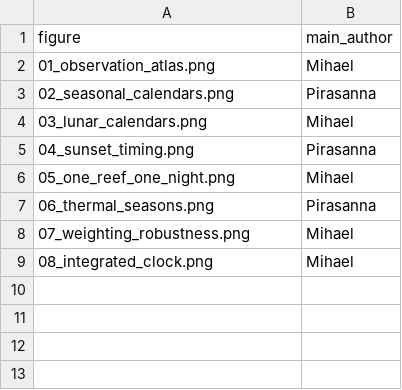
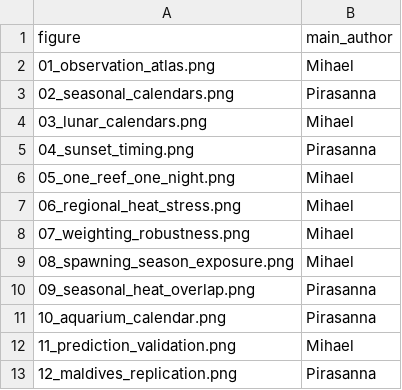
Before and after one commit to atanasovmi/The-Ocean-s-Clock, a CSV file: authors.csv, drawn as a sheet.

Commit message:
docs: deliver verified native R workspace and complete figure portfolio

```diff
--- a/authors.csv
+++ b/authors.csv
@@ -6,4 +6,8 @@ figure,main_author
 05_one_reef_one_night.png,Mihael
-06_thermal_seasons.png,Pirasanna
+06_regional_heat_stress.png,Mihael
 07_weighting_robustness.png,Mihael
-08_integrated_clock.png,Mihael
+08_spawning_season_exposure.png,Mihael
+09_seasonal_heat_overlap.png,Pirasanna
+10_aquarium_calendar.png,Pirasanna
+11_prediction_validation.png,Mihael
+12_maldives_replication.png,Pirasanna
```
Also changed, not shown: 9 other files.
